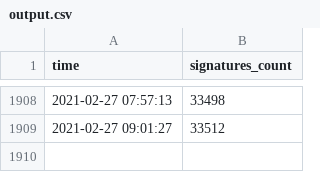
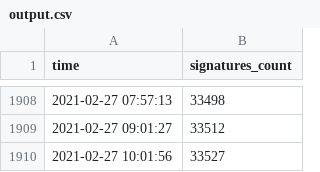
Before and after one commit to skvrnami/lide-pro, a CSV file: output/output.csv, drawn as a sheet; only a part is shown, gaps mark what is left out; the diff names each change by its address in the sheet, - before the commit and + after, or states it on an @@ line.

```diff
--- a/output/output.csv
+++ b/output/output.csv
+row 1910: 2021-02-27 10:01:56 | 33527
```
Also changed, not shown: 2 other files.
